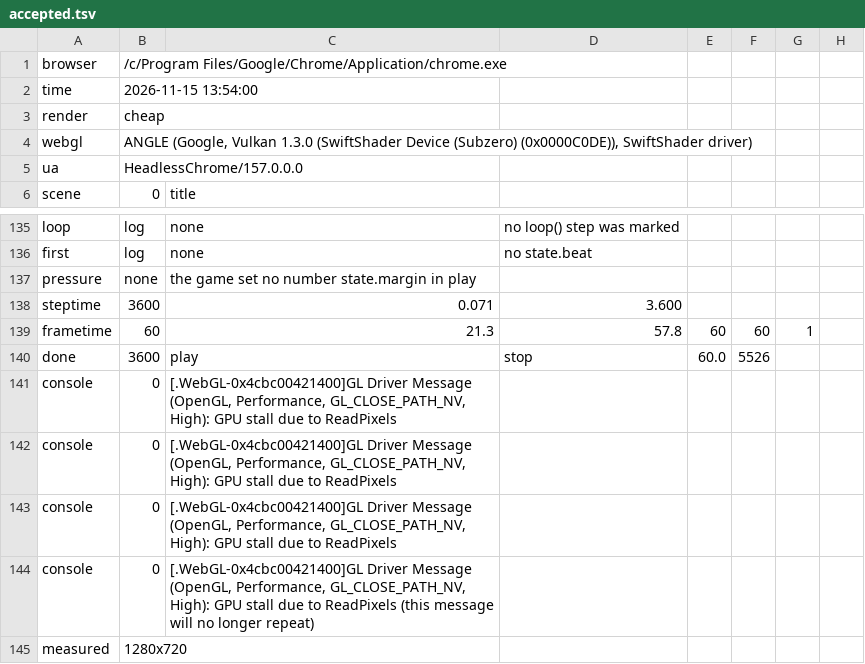
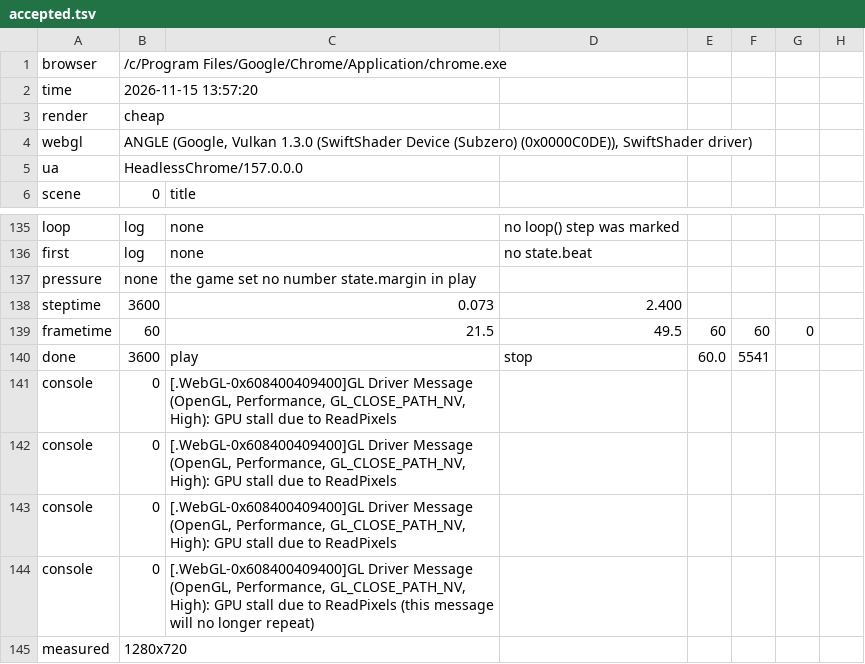
Before and after one commit to khanhnguyendev/fishing-camp, a TSV file: production/qa/evidence/grow-fishing-camp/accepted.tsv, drawn as a sheet; only a part is shown, gaps mark what is left out.

```diff
--- a/production/qa/evidence/grow-fishing-camp/accepted.tsv
+++ b/production/qa/evidence/grow-fishing-camp/accepted.tsv
@@ -1,3 +1,3 @@
 browser	/c/Program Files/Google/Chrome/Application/chrome.exe
-time	2026-11-15 13:54:00
+time	2026-11-15 13:57:20
 render	cheap
@@ -137,9 +137,9 @@ first	log	none	no state.beat
 pressure	none	the game set no number state.margin in play
-steptime	3600	0.071	3.600
-frametime	60	21.3	57.8	60	60	1
-done	3600	play	stop	60.0	5526
-console	0	[.WebGL-0x4cbc00421400]GL Driver Message (OpenGL, Performance, GL_CLOSE_PATH_NV, High): GPU stall due to ReadPixels
-console	0	[.WebGL-0x4cbc00421400]GL Driver Message (OpenGL, Performance, GL_CLOSE_PATH_NV, High): GPU stall due to ReadPixels
-console	0	[.WebGL-0x4cbc00421400]GL Driver Message (OpenGL, Performance, GL_CLOSE_PATH_NV, High): GPU stall due to ReadPixels
-console	0	[.WebGL-0x4cbc00421400]GL Driver Message (OpenGL, Performance, GL_CLOSE_PATH_NV, High): GPU stall due to ReadPixels (this message will no longer repeat)
+steptime	3600	0.073	2.400
+frametime	60	21.5	49.5	60	60	0
+done	3600	play	stop	60.0	5541
+console	0	[.WebGL-0x608400409400]GL Driver Message (OpenGL, Performance, GL_CLOSE_PATH_NV, High): GPU stall due to ReadPixels
+console	0	[.WebGL-0x608400409400]GL Driver Message (OpenGL, Performance, GL_CLOSE_PATH_NV, High): GPU stall due to ReadPixels
+console	0	[.WebGL-0x608400409400]GL Driver Message (OpenGL, Performance, GL_CLOSE_PATH_NV, High): GPU stall due to ReadPixels
+console	0	[.WebGL-0x608400409400]GL Driver Message (OpenGL, Performance, GL_CLOSE_PATH_NV, High): GPU stall due to ReadPixels (this message will no longer repeat)
 measured	1280x720
```
Also changed, not shown: production/qa/evidence/grow-fishing-camp/story.tsv, 8 other files.
